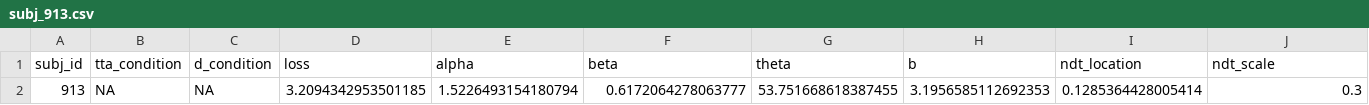
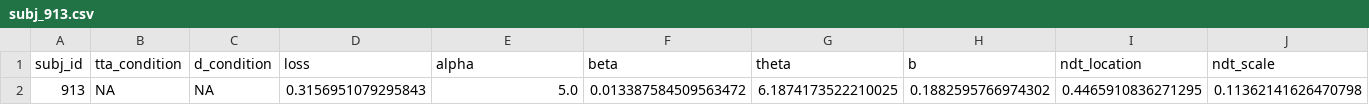
Before and after one commit to cherepaha/evidence_accumulation_in_gap_acceptance, a CSV file: model_fit_results/model_2/best_fit_parameters/full_data/subj_913.csv, drawn as a sheet.

```diff
--- a/model_fit_results/model_2/best_fit_parameters/full_data/subj_913.csv
+++ b/model_fit_results/model_2/best_fit_parameters/full_data/subj_913.csv
@@ -1,2 +1,2 @@
 subj_id,tta_condition,d_condition,loss,alpha,beta,theta,b,ndt_location,ndt_scale
-913,NA,NA,3.2094342953501185,1.5226493154180794,0.6172064278063777,53.751668618387455,3.1956585112692353,0.1285364428005414,0.3
+913,NA,NA,0.3156951079295843,5.0,0.013387584509563472,6.1874173522210025,0.1882595766974302,0.4465910836271295,0.11362141626470798
```
Also changed, not shown: model_fit_results/model_2/best_fit_parameters/full_data/subj_525.csv, model_fit_results/model_2/best_fit_parameters/full_data/subj_776.csv, 17 other files.
